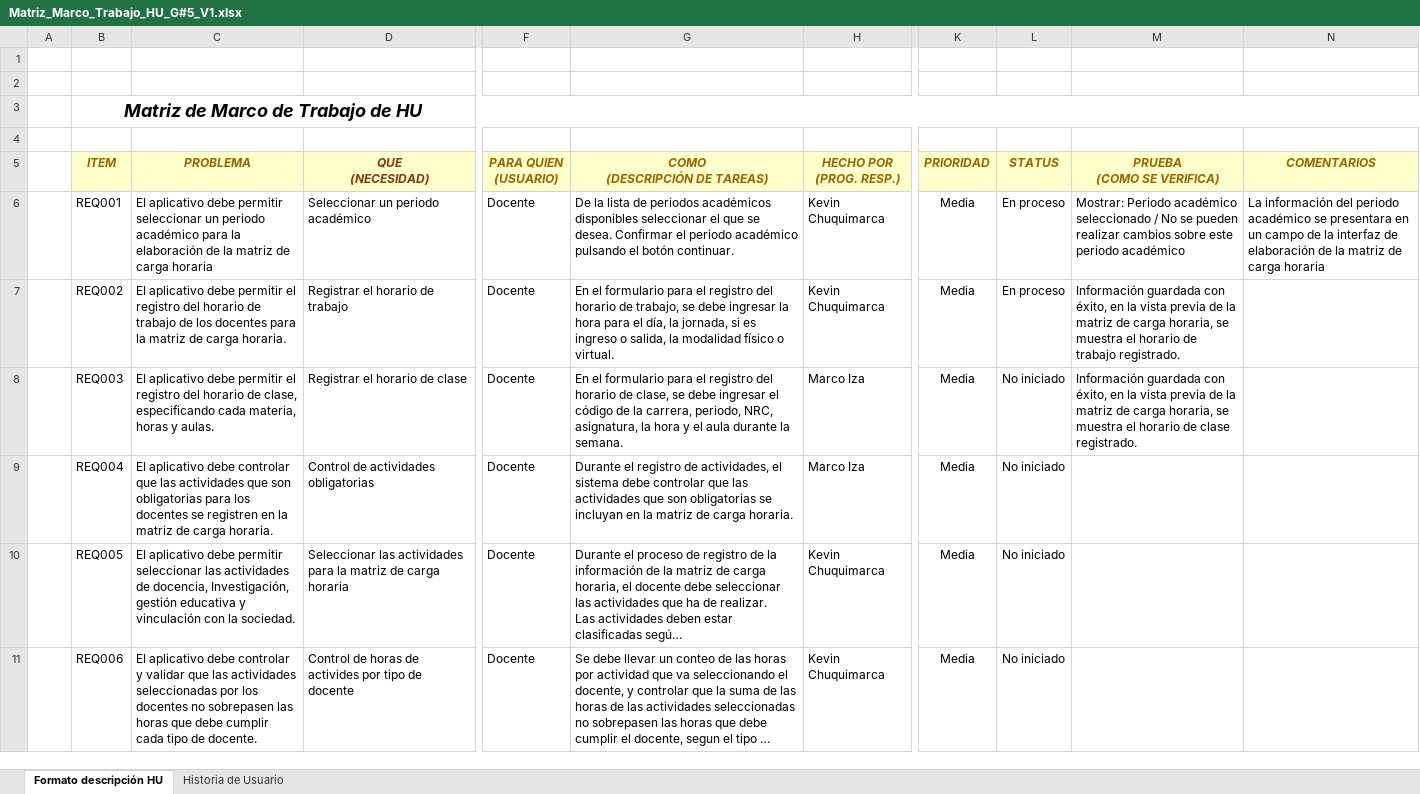
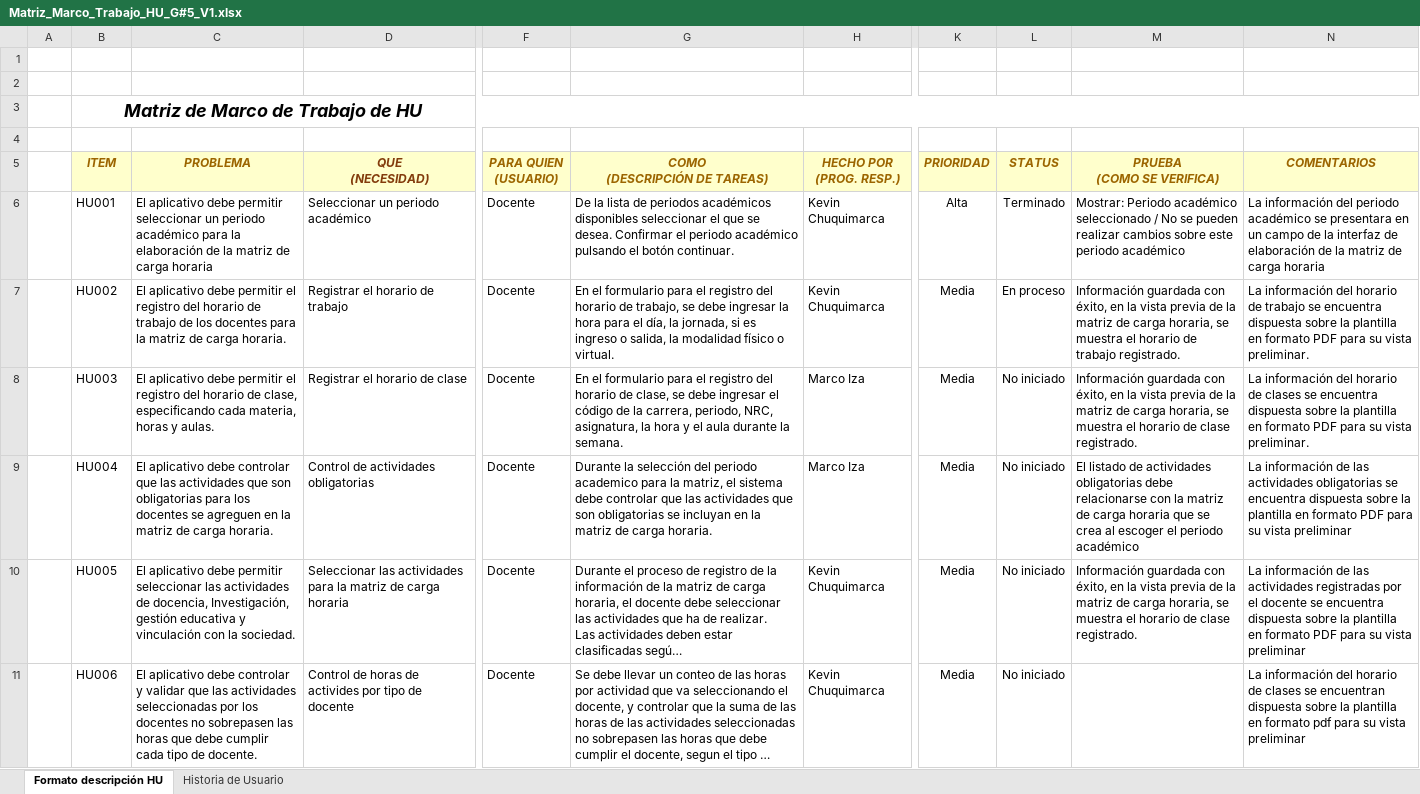
Before and after one commit to marcoiza/15390_G5_ACSW, an Excel workbook: PREGAME/1. ELICITACIÓN/1.3 Historias de Usuario/Matriz_Marco_Trabajo_HU_G#5_V1.xlsx, sheet Formato descripción HU, drawn as a sheet; only a part is shown, gaps mark what is left out; long unchanged cells end in …; values as stored, in another font and other column widths than the file's, no borders; charts and pictures not drawn; the diff covers the shown part only; the diff names each change by its address in the sheet, - before the commit and + after, or states it on an @@ line.

```diff
--- a/PREGAME/1. ELICITACIÓN/1.3 Historias de Usuario/Matriz_Marco_Trabajo_HU_G#5_V1.xlsx (sheet Formato descripción HU)
+++ b/PREGAME/1. ELICITACIÓN/1.3 Historias de Usuario/Matriz_Marco_Trabajo_HU_G#5_V1.xlsx (sheet Formato descripción HU)
-B6 (ITEM): REQ001
+B6 (ITEM): HU001
-K6 (PRIORIDAD): Media
+K6 (PRIORIDAD): Alta
-L6 (STATUS): En proceso
+L6 (STATUS): Terminado
-B7 (ITEM): REQ002
+B7 (ITEM): HU002
-N7 (COMENTARIOS): (empty)
+N7 (COMENTARIOS): La información del horario de trabajo se encuentra dispuesta sobre la plantilla en formato PDF para su vista preliminar.
-B8 (ITEM): REQ003
+B8 (ITEM): HU003
-N8 (COMENTARIOS): (empty)
+N8 (COMENTARIOS): La información del horario de clases se encuentra dispuesta sobre la plantilla en formato PDF para su vista preliminar.
-B9 (ITEM): REQ004
+B9 (ITEM): HU004
-C9 (PROBLEMA): …docentes se registren en la…
+C9 (PROBLEMA): …docentes se agreguen en la…
-G9 (COMO (DESCRIPCIÓN DE TAREAS)): Durante el registro de actividades, el sistema…
+G9 (COMO (DESCRIPCIÓN DE TAREAS)): Durante la selección del periodo academico para la matriz, el sistema…
-M9 (PRUEBA (COMO SE VERIFICA)): (empty)
+M9 (PRUEBA (COMO SE VERIFICA)): El listado de actividades obligatorias debe relacionarse con la matriz de carga horaria que se crea al escoger el periodo académico
-N9 (COMENTARIOS): (empty)
+N9 (COMENTARIOS): La información de las actividades obligatorias se encuentra dispuesta sobre la plantilla en formato PDF para su vista preliminar
-B10 (ITEM): REQ005
+B10 (ITEM): HU005
-M10 (PRUEBA (COMO SE VERIFICA)): (empty)
+M10 (PRUEBA (COMO SE VERIFICA)): Información guardada con éxito, en la vista previa de la matriz de carga horaria, se muestra el horario de clase registrado.
-N10 (COMENTARIOS): (empty)
+N10 (COMENTARIOS): La información de las actividades registradas por el docente se encuentra dispuesta sobre la plantilla en formato PDF para su vista preliminar
-B11 (ITEM): REQ006
+B11 (ITEM): HU006
-N11 (COMENTARIOS): (empty)
+N11 (COMENTARIOS): La información del horario de clases se encuentran dispuesta sobre la plantilla en formato pdf para su vista preliminar
```
Also changed, not shown: 10 edited cells and cell formats elsewhere in this sheet, sheet Historia de Usuario, charts or pictures, 8 other files.
